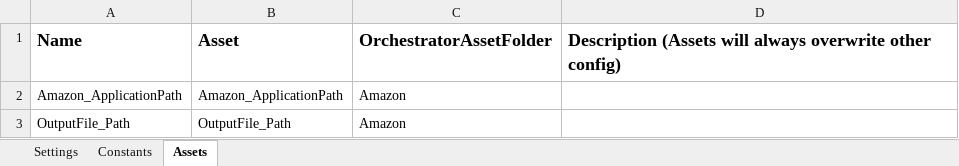
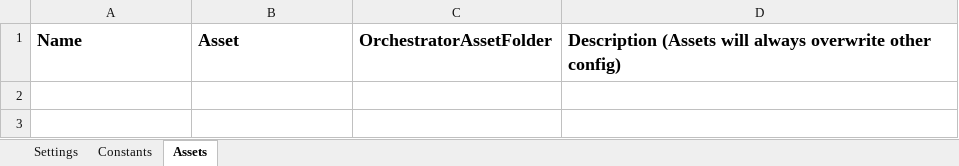
Before and after one commit to Javoopls/EDSA_AmazonBot, an Excel workbook: Data/Config.xlsx, sheet Assets, drawn as a sheet; values as stored, in another font and other column widths than the file's, no borders; the diff names each change by its address in the sheet, - before the commit and + after, or states it on an @@ line.

```diff
--- a/Data/Config.xlsx (sheet Assets)
+++ b/Data/Config.xlsx (sheet Assets)
-row 2: Amazon_ApplicationPath | Amazon_ApplicationPath | Amazon
-row 3: OutputFile_Path | OutputFile_Path | Amazon
```
Also changed, not shown: sheet Settings, Data/Output/datos_procesados.xlsx, 5 other files.
